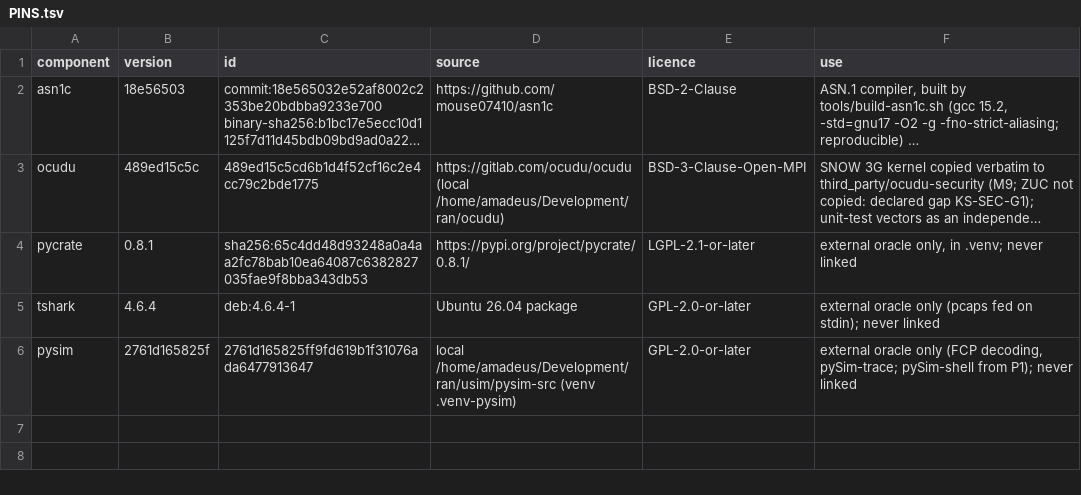
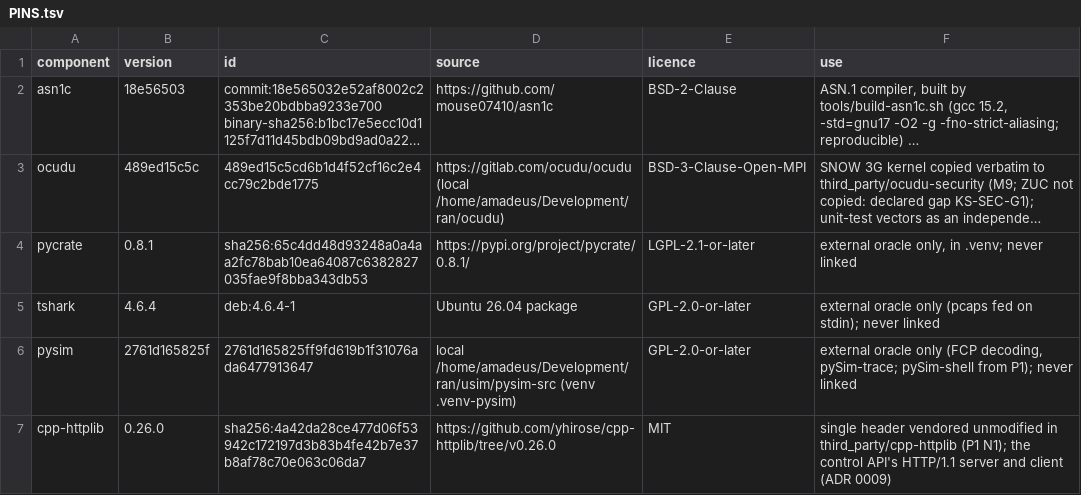
Before and after one commit to adijuliawan/kaluza-sim, a TSV file: third_party/PINS.tsv, drawn as a sheet; long unchanged cells end in ….

Commit message:
P1 N1: platform runtime II and the P1 libraries
- Executor (post, timers, now), implemented by Shard and by SimLoop, a
  single-threaded virtual-time loop; one conformance suite runs on both.
  Ten hours of NAS timers for 1000 UEs take 18 ms and fire exactly at
  their deadlines; 100 seeds each give the same run twice.
- Rng: counter-based streams keyed by (seed, key path), so streams do
  not perturb each other.
- Yaml: yaml-cpp with strict scalars, unknown-key refusal and errors
  naming file:line:column and the path.
- EventRing: numbered events, wait() long-poll, NDJSON in seq order;
  names are consteval literals tied to src/api/events.tsv by the new
  guard check_events.py.
- KSIM_MUTANT switches, compiled in only in the new mutants preset (in
  ci.sh full); check_mutants.py ties them to tests/mutants.tsv and the
  rows of gates/rows/p1.tsv.
- coro.hpp: Task<T>, spawn, cancellation, sleep_for and a Mailbox with
  a timeout, resuming inline on the actor's thread; a 200-seed property
  test races cancels against expiries.
- Libraries: nlohmann-json, CLI11 and vsmartcard-vpcd from apt;
  cpp-httplib 0.26.0 vendored (MIT, NOTICE, PINS, manifest check);
  yaml-cpp found; doctor.sh checks them all.
- Rows KS-PLAT-B16 and KS-PLAT-T30.

```diff
--- a/third_party/PINS.tsv
+++ b/third_party/PINS.tsv
@@ -6 +6,2 @@ tshark	4.6.4	deb:4.6.4-1	Ubuntu 26.04 package	GPL-2.0-or-later	external oracle o
 pysim	2761d165825f	2761d165825ff9fd619b1f31076ada6477913647	local /home/amadeus/Development/ran/usim/pysim-src (venv .venv-pysim)	GPL-2.0-or-later	external oracle only (FCP decoding, pySim-trace; pySim-shell from P1); never linked
+cpp-httplib	0.26.0	sha256:4a42da28ce477d06f53942c172197d3b83b4fe42b7e37b8af78c70e063c06da7	https://github.com/yhirose/cpp-httplib/tree/v0.26.0	MIT	single header vendored unmodified in third_party/cpp-httplib (P1 N1); the control API's HTTP/1.1 server and client (ADR 0009)
```
Also changed, not shown: docs/compliance/rows.tsv, 38 other files.
